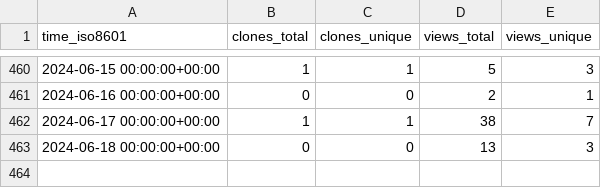
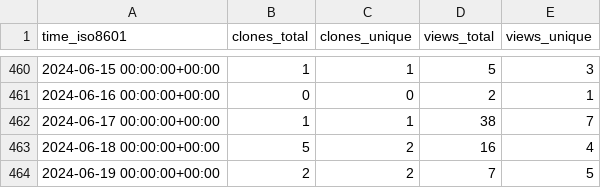
Before and after one commit to jiyuuchc/lacss, a CSV file: jiyuuchc/lacss/ghrs-data/views_clones_aggregate.csv, drawn as a sheet; only a part is shown, gaps mark what is left out.

```diff
--- a/jiyuuchc/lacss/ghrs-data/views_clones_aggregate.csv
+++ b/jiyuuchc/lacss/ghrs-data/views_clones_aggregate.csv
@@ -462,2 +462,3 @@ time_iso8601,clones_total,clones_unique,views_total,views_unique
 2024-06-17 00:00:00+00:00,1,1,38,7
-2024-06-18 00:00:00+00:00,0,0,13,3
+2024-06-18 00:00:00+00:00,5,2,16,4
+2024-06-19 00:00:00+00:00,2,2,7,5
```
Also changed, not shown: 1 other file.
